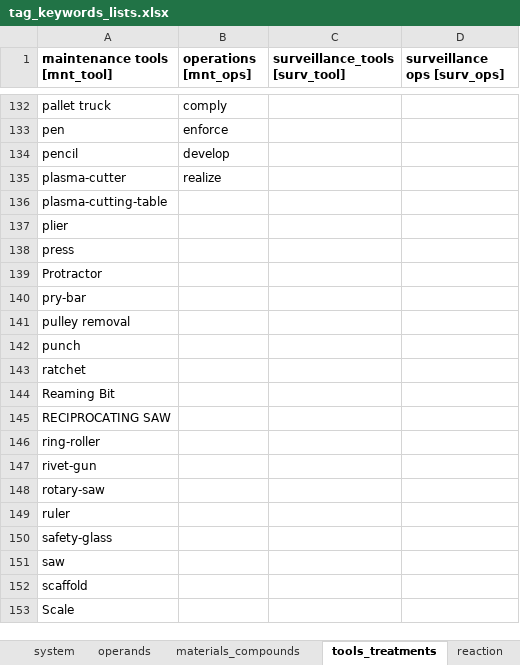
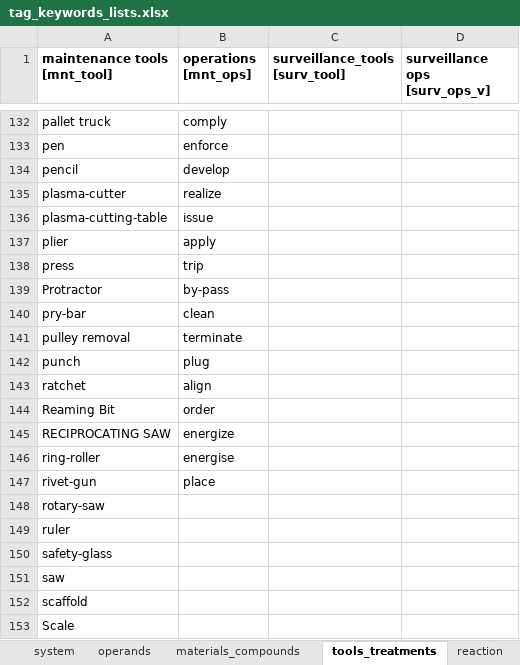
Before and after one commit to idaholab/DACKAR, an Excel workbook: data/tag_keywords_lists.xlsx, sheet tools_treatments, drawn as a sheet; only a part is shown, gaps mark what is left out; values as stored, in another font and other column widths than the file's, no borders; the diff covers the shown part only; the diff names each change by its address in the sheet, - before the commit and + after, or states it on an @@ line.

Commit message:
updated list 2

```diff
--- a/data/tag_keywords_lists.xlsx (sheet tools_treatments)
+++ b/data/tag_keywords_lists.xlsx (sheet tools_treatments)
-D1: surveillance ops [surv_ops]
+D1: surveillance ops [surv_ops_v]
-B136 (operations [mnt_ops]): (empty)
+B136 (operations [mnt_ops]): issue
-B137 (operations [mnt_ops]): (empty)
+B137 (operations [mnt_ops]): apply
-B138 (operations [mnt_ops]): (empty)
+B138 (operations [mnt_ops]): trip
-B139 (operations [mnt_ops]): (empty)
+B139 (operations [mnt_ops]): by-pass
-B140 (operations [mnt_ops]): (empty)
+B140 (operations [mnt_ops]): clean
-B141 (operations [mnt_ops]): (empty)
+B141 (operations [mnt_ops]): terminate
-B142 (operations [mnt_ops]): (empty)
+B142 (operations [mnt_ops]): plug
-B143 (operations [mnt_ops]): (empty)
+B143 (operations [mnt_ops]): align
-B144 (operations [mnt_ops]): (empty)
+B144 (operations [mnt_ops]): order
-B145 (operations [mnt_ops]): (empty)
+B145 (operations [mnt_ops]): energize
-B146 (operations [mnt_ops]): (empty)
+B146 (operations [mnt_ops]): energise
-B147 (operations [mnt_ops]): (empty)
+B147 (operations [mnt_ops]): place
```
Also changed, not shown: 2 added rows and 44 edited cells elsewhere in this sheet.
